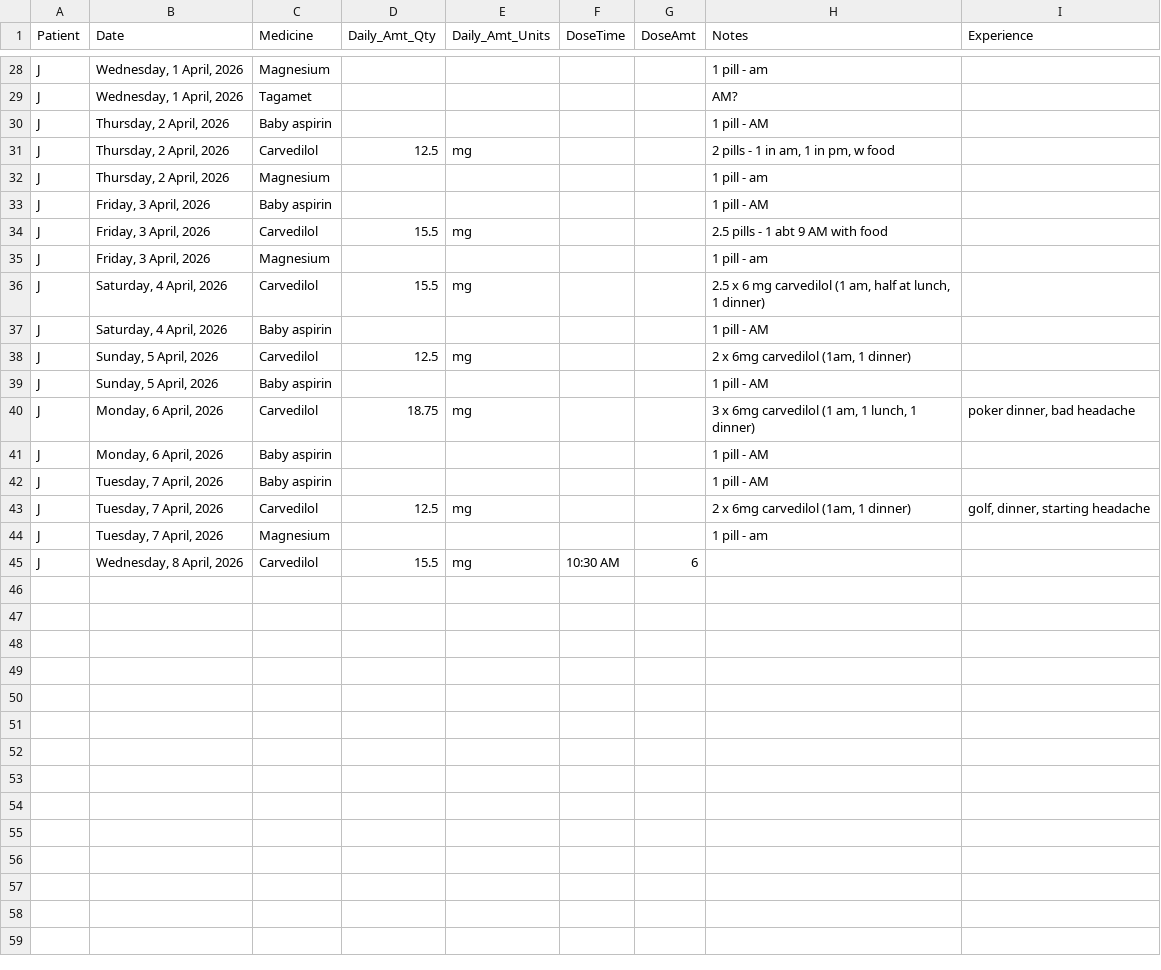
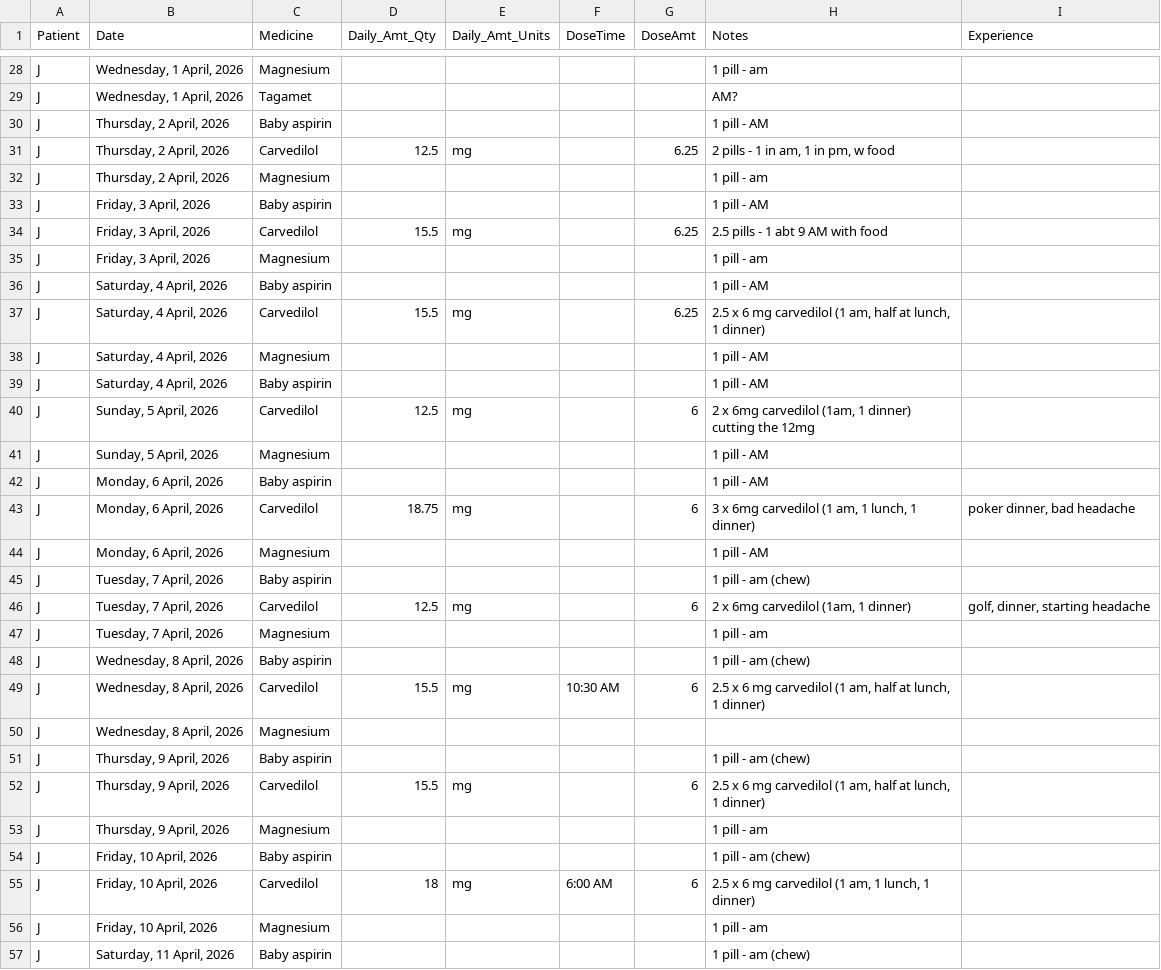
Before and after one commit to SharonAnne/VanFamCRM, a CSV file: Medicine_Log.csv, drawn as a sheet; only a part is shown, gaps mark what is left out; the diff covers the shown part only.

```diff
--- a/Medicine_Log.csv
+++ b/Medicine_Log.csv
@@ -30,16 +30,28 @@ J,"Wednesday, 1 April, 2026",Tagamet,,,,,AM?,
 J,"Thursday, 2 April, 2026",Baby aspirin,,,,,1 pill - AM,
-J,"Thursday, 2 April, 2026",Carvedilol,12.5,mg,,,"2 pills - 1 in am, 1 in pm, w food",
+J,"Thursday, 2 April, 2026",Carvedilol,12.5,mg,,6.25,"2 pills - 1 in am, 1 in pm, w food",
 J,"Thursday, 2 April, 2026",Magnesium,,,,,1 pill - am,
 J,"Friday, 3 April, 2026",Baby aspirin,,,,,1 pill - AM,
-J,"Friday, 3 April, 2026",Carvedilol,15.5,mg,,,2.5 pills - 1 abt 9 AM with food,
+J,"Friday, 3 April, 2026",Carvedilol,15.5,mg,,6.25,2.5 pills - 1 abt 9 AM with food,
 J,"Friday, 3 April, 2026",Magnesium,,,,,1 pill - am,
-J,"Saturday, 4 April, 2026",Carvedilol,15.5,mg,,,"2.5 x 6 mg carvedilol (1 am, half at lunch, 1 dinner)",
 J,"Saturday, 4 April, 2026",Baby aspirin,,,,,1 pill - AM,
-J,"Sunday, 5 April, 2026",Carvedilol,12.5,mg,,,"2 x 6mg carvedilol (1am, 1 dinner)",
-J,"Sunday, 5 April, 2026",Baby aspirin,,,,,1 pill - AM,
-J,"Monday, 6 April, 2026",Carvedilol,18.75,mg,,,"3 x 6mg carvedilol (1 am, 1 lunch, 1 dinner)","poker dinner, bad headache"
+J,"Saturday, 4 April, 2026",Carvedilol,15.5,mg,,6.25,"2.5 x 6 mg carvedilol (1 am, half at lunch, 1 dinner)",
+J,"Saturday, 4 April, 2026",Magnesium,,,,,1 pill - AM,
+J,"Saturday, 4 April, 2026",Baby aspirin,,,,,1 pill - AM,
+J,"Sunday, 5 April, 2026",Carvedilol,12.5,mg,,6,"2 x 6mg carvedilol (1am, 1 dinner) cutting the 12mg",
+J,"Sunday, 5 April, 2026",Magnesium,,,,,1 pill - AM,
 J,"Monday, 6 April, 2026",Baby aspirin,,,,,1 pill - AM,
-J,"Tuesday, 7 April, 2026",Baby aspirin,,,,,1 pill - AM,
-J,"Tuesday, 7 April, 2026",Carvedilol,12.5,mg,,,"2 x 6mg carvedilol (1am, 1 dinner)","golf, dinner, starting headache"
+J,"Monday, 6 April, 2026",Carvedilol,18.75,mg,,6,"3 x 6mg carvedilol (1 am, 1 lunch, 1 dinner)","poker dinner, bad headache"
+J,"Monday, 6 April, 2026",Magnesium,,,,,1 pill - AM,
+J,"Tuesday, 7 April, 2026",Baby aspirin,,,,,1 pill - am (chew),
+J,"Tuesday, 7 April, 2026",Carvedilol,12.5,mg,,6,"2 x 6mg carvedilol (1am, 1 dinner)","golf, dinner, starting headache"
 J,"Tuesday, 7 April, 2026",Magnesium,,,,,1 pill - am,
-J,"Wednesday, 8 April, 2026",Carvedilol,15.5,mg,10:30 AM,6,,
+J,"Wednesday, 8 April, 2026",Baby aspirin,,,,,1 pill - am (chew),
+J,"Wednesday, 8 April, 2026",Carvedilol,15.5,mg,10:30 AM,6,"2.5 x 6 mg carvedilol (1 am, half at lunch, 1 dinner)",
+J,"Wednesday, 8 April, 2026",Magnesium,,,,,,
+J,"Thursday, 9 April, 2026",Baby aspirin,,,,,1 pill - am (chew),
+J,"Thursday, 9 April, 2026",Carvedilol,15.5,mg,,6,"2.5 x 6 mg carvedilol (1 am, half at lunch, 1 dinner)",
+J,"Thursday, 9 April, 2026",Magnesium,,,,,1 pill - am,
+J,"Friday, 10 April, 2026",Baby aspirin,,,,,1 pill - am (chew),
+J,"Friday, 10 April, 2026",Carvedilol,18,mg,6:00 AM,6,"2.5 x 6 mg carvedilol (1 am, 1 lunch, 1 dinner)",
+J,"Friday, 10 April, 2026",Magnesium,,,,,1 pill - am,
+J,"Saturday, 11 April, 2026",Baby aspirin,,,,,1 pill - am (chew),
```
Also changed, not shown: 5 added rows and 17 edited cells elsewhere in this file, Blood_Pressure_Log.csv, 1 other file.
